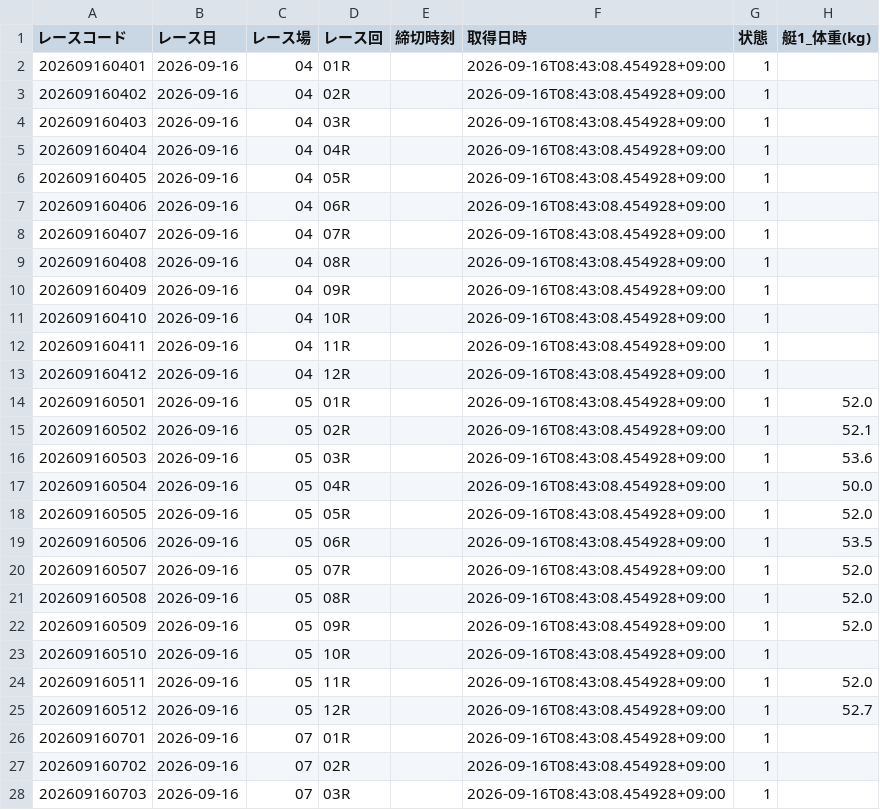
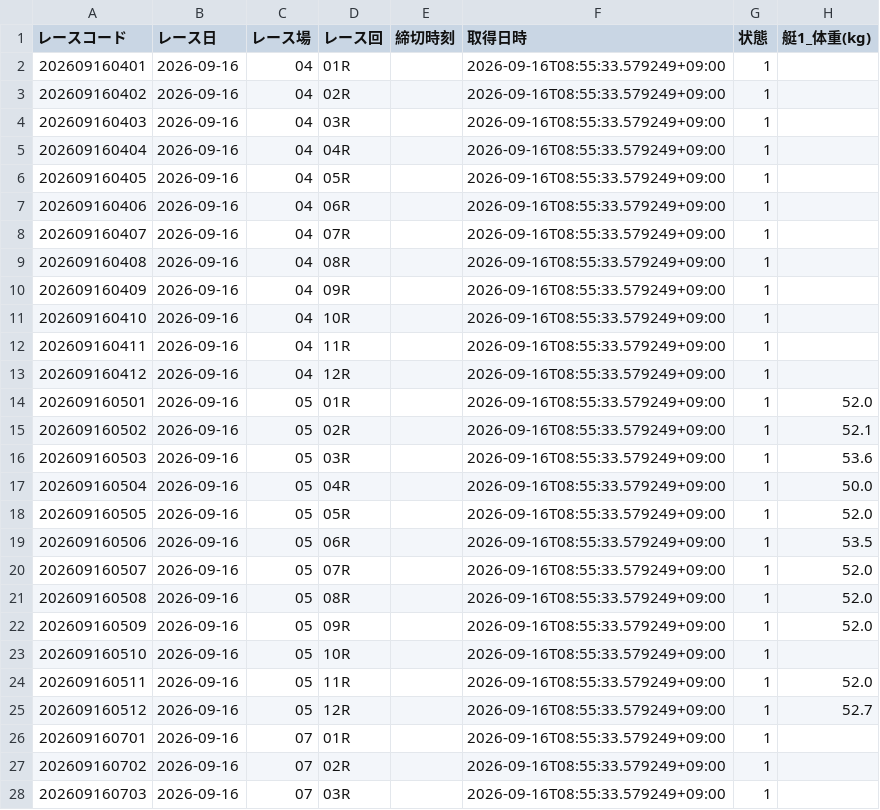
Before and after one commit to seeeek-debug/boatracecsv.github.io, a CSV file: data/previews/tkz/2026/09/16.csv, drawn as a sheet; only a part is shown; the diff covers the shown part only; the diff names each change by its address in the sheet, - before the commit and + after, or states it on an @@ line.

```diff
--- a/data/previews/tkz/2026/09/16.csv
+++ b/data/previews/tkz/2026/09/16.csv
-F2:F28 (取得日時): 2026-09-16T08:43:08.454928+09:00
+F2:F28 (取得日時): 2026-09-16T08:55:33.579249+09:00
```
Also changed, not shown: 135 edited cells elsewhere in this file.
